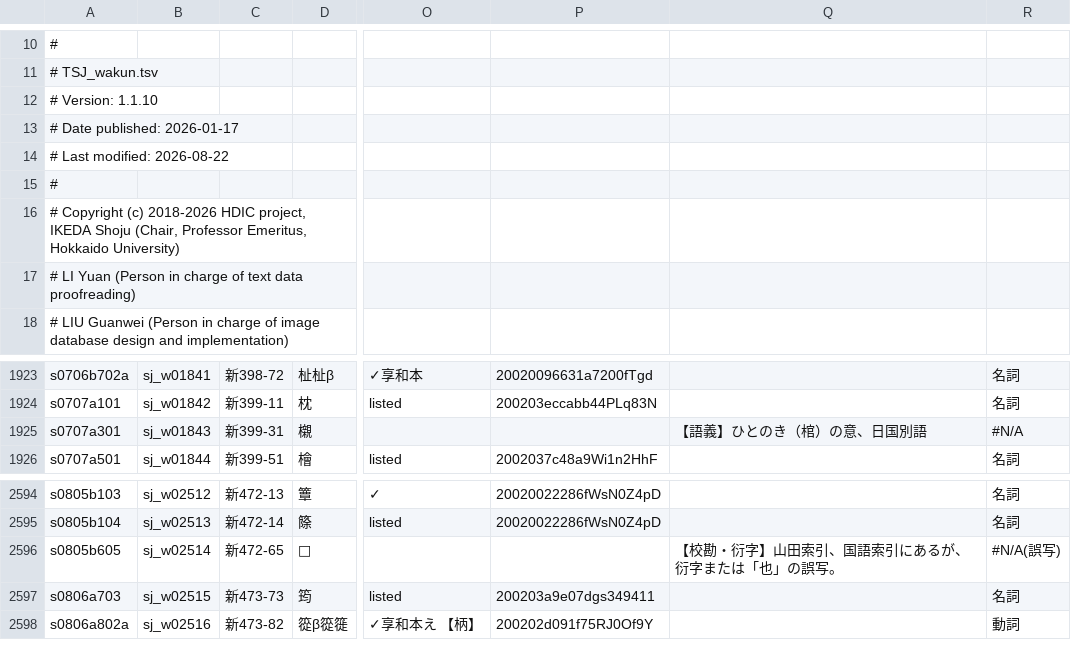
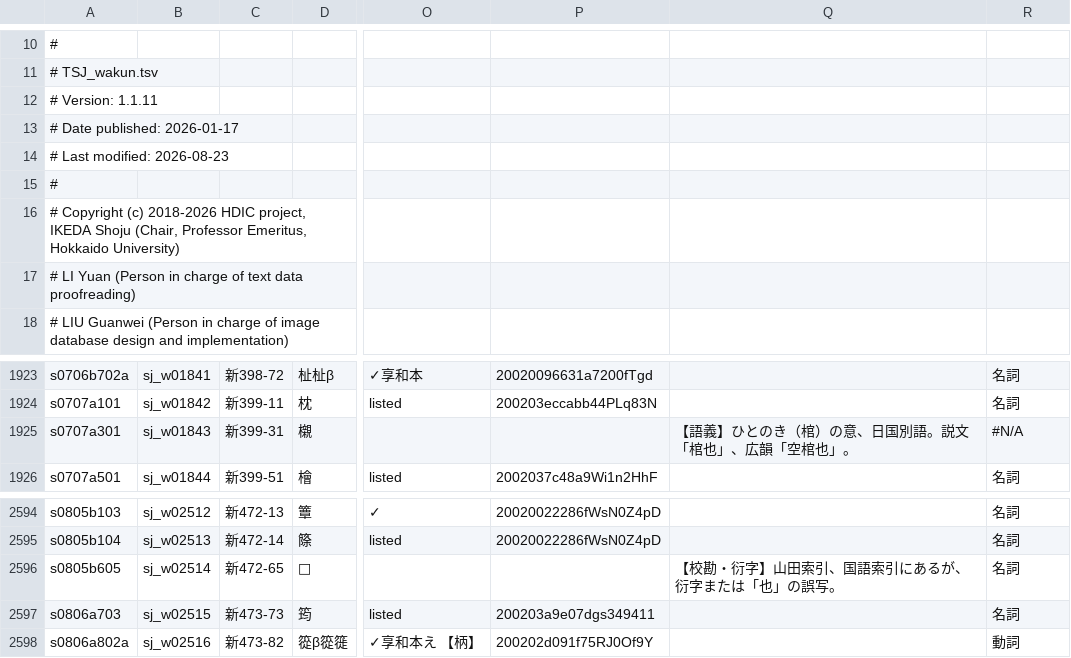
Before and after one commit to shikeda/HDIC, a TSV file: TSJ_wakun.tsv, drawn as a sheet; only a part is shown, gaps mark what is left out; the diff names each change by its address in the sheet, - before the commit and + after, or states it on an @@ line.

```diff
--- a/TSJ_wakun.tsv
+++ b/TSJ_wakun.tsv
-A12: # Version: 1.1.10
+A12: # Version: 1.1.11
-A14: # Last modified: 2026-08-22
+A14: # Last modified: 2026-08-23
-Q1925: 【語義】ひとのき（棺）の意、日国別語
+Q1925: 【語義】ひとのき（棺）の意、日国別語。説文「棺也」、広韻「空棺也」。
-R2596: #N/A(誤写)
+R2596: 名詞
```
